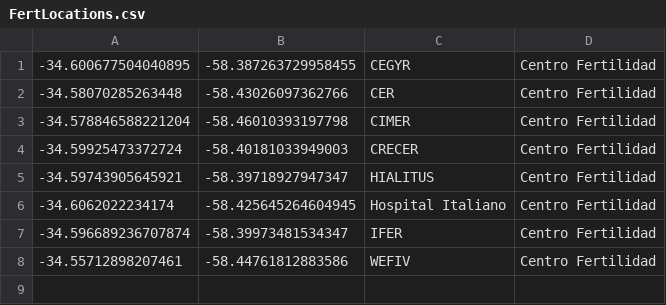
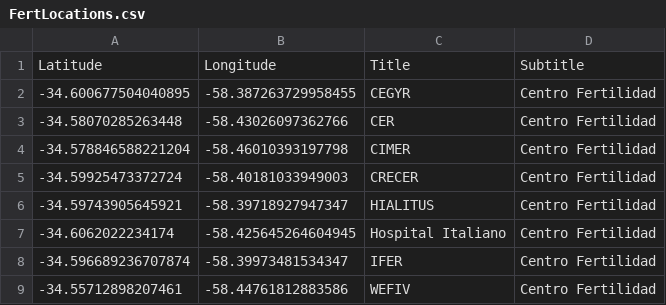
Before and after one commit to Kitesalet/FertLocations, a CSV file: FertLocations.csv, drawn as a sheet; the diff names each change by its address in the sheet, - before the commit and + after, or states it on an @@ line.

Commit message:
Update FertLocations.csv

```diff
--- a/FertLocations.csv
+++ b/FertLocations.csv
+row 1: Latitude | Longitude | Title | Subtitle
```
